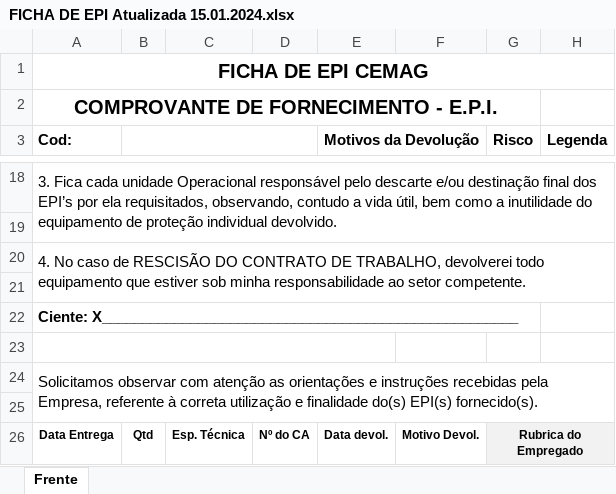
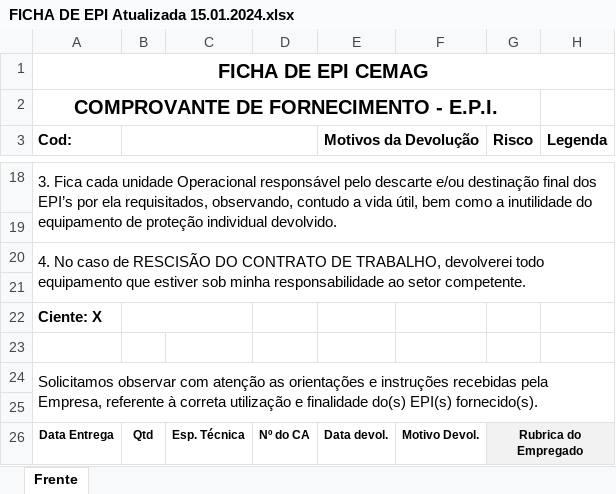
Before and after one commit to Cemag-pcp/projeto_sistema_epi, an Excel workbook: FICHA DE EPI Atualizada 15.01.2024.xlsx, sheet Frente, drawn as a sheet; only a part is shown, gaps mark what is left out; values as stored, in another font and other column widths than the file's, no borders; the diff names each change by its address in the sheet, - before the commit and + after, or states it on an @@ line.

```diff
--- a/FICHA DE EPI Atualizada 15.01.2024.xlsx (sheet Frente)
+++ b/FICHA DE EPI Atualizada 15.01.2024.xlsx (sheet Frente)
-A22 (Cod:): Ciente: X____________________________________________________
+A22 (Cod:): Ciente: X
+B22:C22 merged
-A23:E23 merged
```
Also changed, not shown: downloads/Nova_ficha.xlsx, 3 other files.
